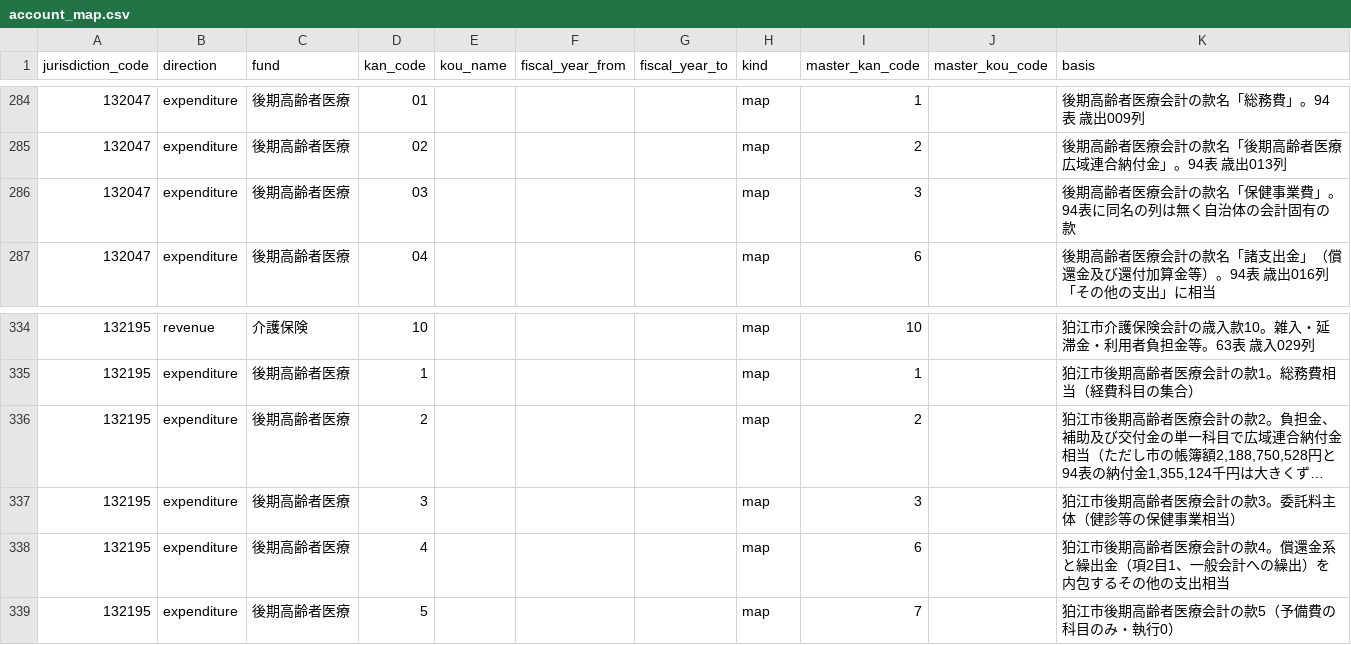
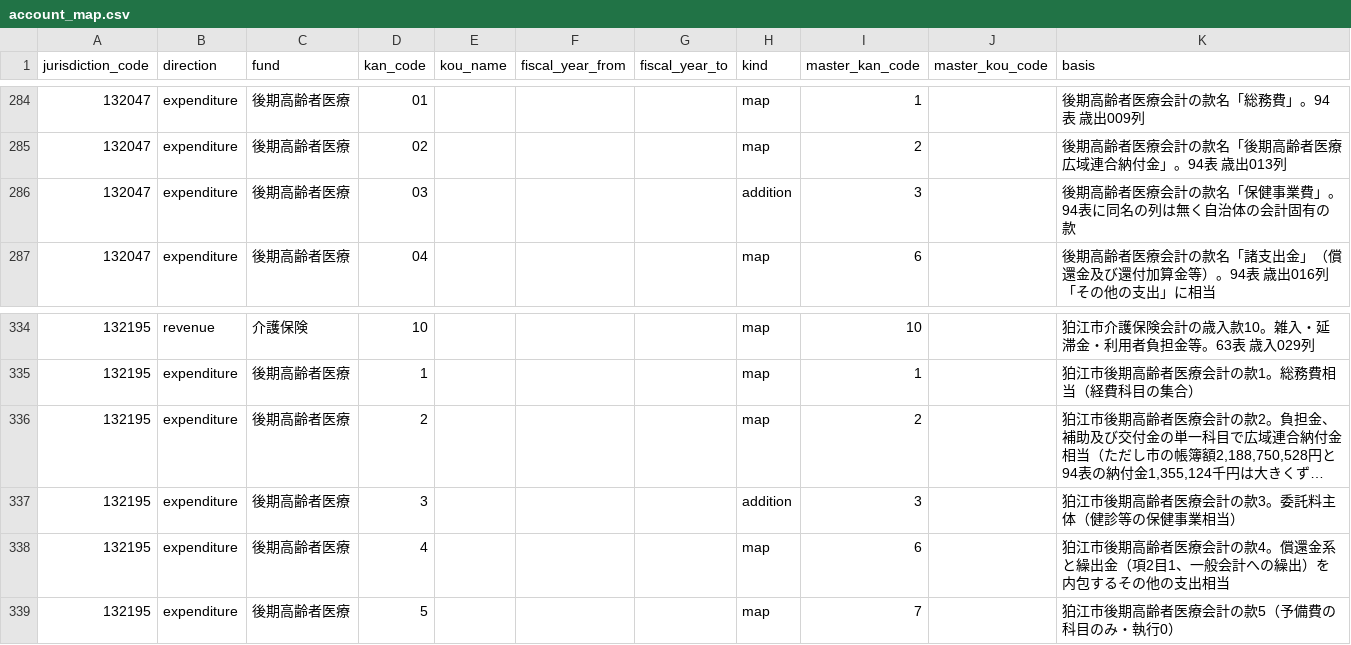
Before and after one commit to wwwyo/fudoki, a CSV file: dbt/seeds/budget/account_map.csv, drawn as a sheet; only a part is shown, gaps mark what is left out; long unchanged cells end in …; the diff names each change by its address in the sheet, - before the commit and + after, or states it on an @@ line.

```diff
--- a/dbt/seeds/budget/account_map.csv
+++ b/dbt/seeds/budget/account_map.csv
-H286 (kind): map
+H286 (kind): addition
-H337 (kind): map
+H337 (kind): addition
```
Also changed, not shown: data/budget/datapackages/132047/account_names.csv, data/budget/datapackages/132195/account_names.csv, 14 other files.
